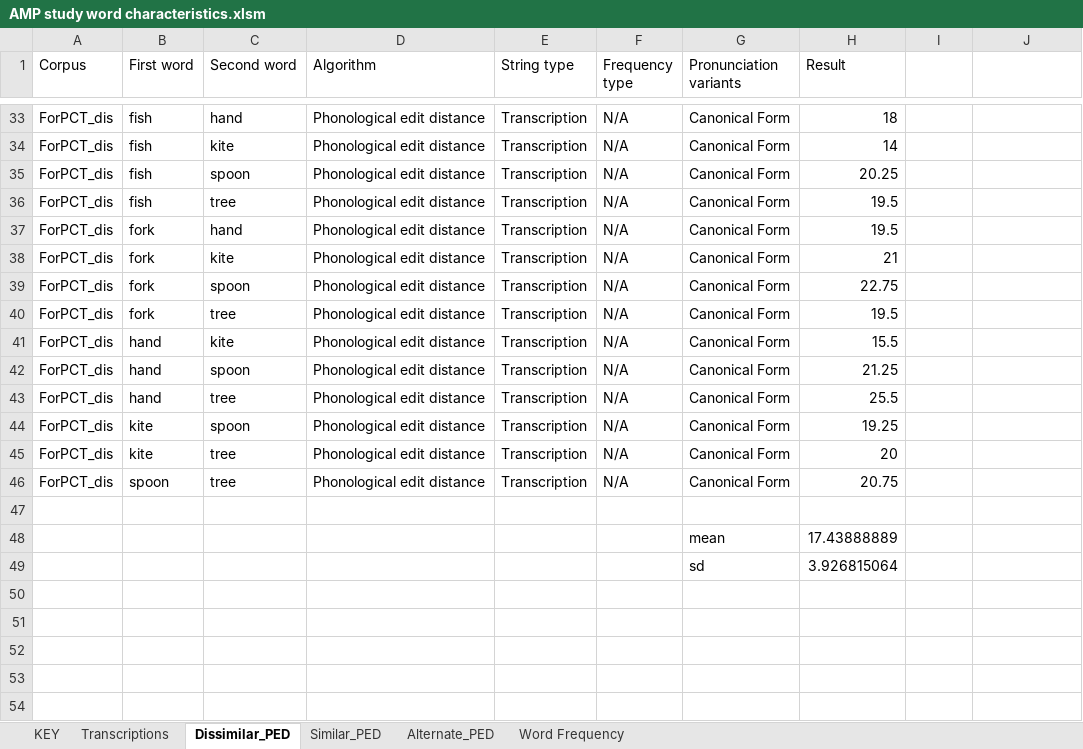
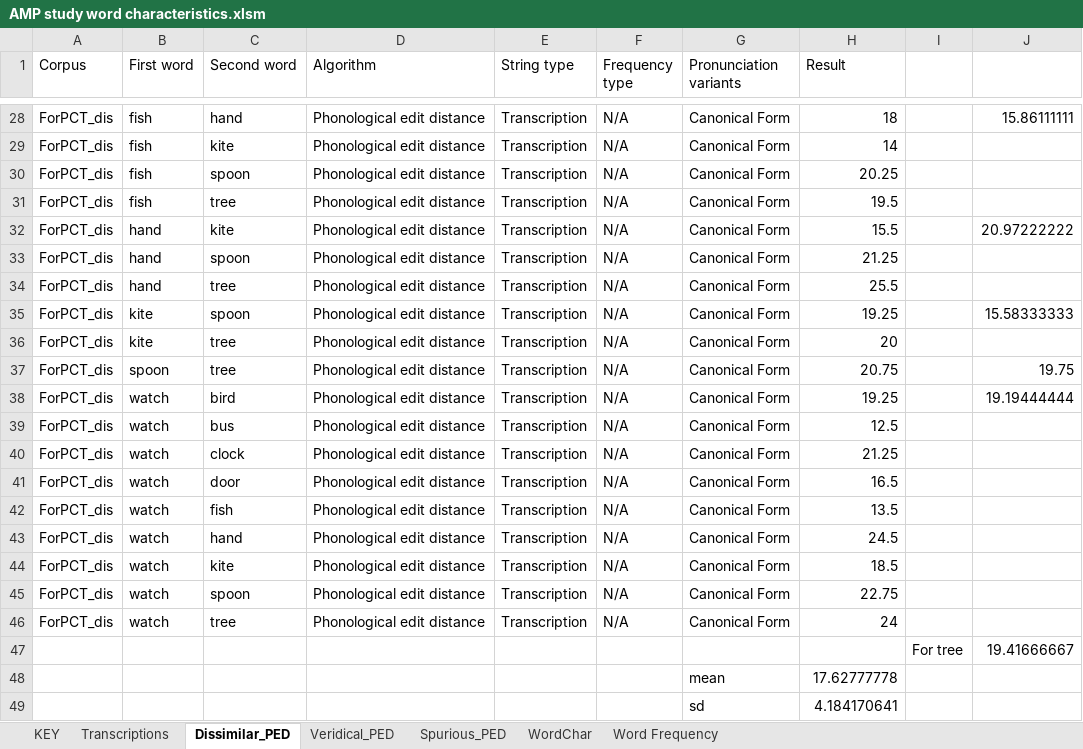
Before and after one commit to BoysTownOrg/AMPS, an Excel workbook: stimuli/AMP study word characteristics.xlsm, sheet Dissimilar_PED, drawn as a sheet; only a part is shown, gaps mark what is left out; values as stored, in another font and other column widths than the file's, no borders; removed rows and columns are numbered as before the commit, all else as after; the diff covers the shown part only; the diff names each change by its address in the sheet, - before the commit and + after, or states it on an @@ line.

Commit message:
Added mean PED values for each table, and replaced "fork" with "watch" in the dissimilar word set.

```diff
--- a/stimuli/AMP study word characteristics.xlsm (sheet Dissimilar_PED)
+++ b/stimuli/AMP study word characteristics.xlsm (sheet Dissimilar_PED)
-sheet tab: Similar_PED
+sheet tab: Veridical_PED
-sheet tab: Alternate_PED
+sheet tab: Spurious_PED
+sheet tab: WordChar
-J28: (empty)
+J28: 15.86111111
-row 37: ForPCT_dis | fork | hand | Phonological edit distance | Transcription | N/A | Canonical Form | 19.5
-row 38: ForPCT_dis | fork | kite | Phonological edit distance | Transcription | N/A | Canonical Form | 21
-row 39: ForPCT_dis | fork | spoon | Phonological edit distance | Transcription | N/A | Canonical Form | 22.75
-row 40: ForPCT_dis | fork | tree | Phonological edit distance | Transcription | N/A | Canonical Form | 19.5
-J32: (empty)
+J32: 20.97222222
-J35: (empty)
+J35: 15.58333333
-J37: (empty)
+J37: 19.75
-row 38: (empty)
+row 38: ForPCT_dis | watch | bird | Phonological edit distance | Transcription | N/A | Canonical Form | 19.25 |  | 19.19444444
-row 48:  |  |  |  |  |  | mean | 17.43888889
-row 49:  |  |  |  |  |  | sd | 3.926815064
+row 39: ForPCT_dis | watch | bus | Phonological edit distance | Transcription | N/A | Canonical Form | 12.5
+row 40: ForPCT_dis | watch | clock | Phonological edit distance | Transcription | N/A | Canonical Form | 21.25
+row 41: ForPCT_dis | watch | door | Phonological edit distance | Transcription | N/A | Canonical Form | 16.5
+row 42: ForPCT_dis | watch | fish | Phonological edit distance | Transcription | N/A | Canonical Form | 13.5
+row 43: ForPCT_dis | watch | hand | Phonological edit distance | Transcription | N/A | Canonical Form | 24.5
+row 44: ForPCT_dis | watch | kite | Phonological edit distance | Transcription | N/A | Canonical Form | 18.5
+row 45: ForPCT_dis | watch | spoon | Phonological edit distance | Transcription | N/A | Canonical Form | 22.75
+row 46: ForPCT_dis | watch | tree | Phonological edit distance | Transcription | N/A | Canonical Form | 24
+row 47:  |  |  |  |  |  |  |  | For tree | 19.41666667
+row 48:  |  |  |  |  |  | mean | 17.62777778
+row 49:  |  |  |  |  |  | sd | 4.184170641
```
Also changed, not shown: 5 removed rows and 4 edited cells elsewhere in this sheet, sheet Veridical_PED, sheet Spurious_PED, sheet KEY, sheet Transcriptions.
